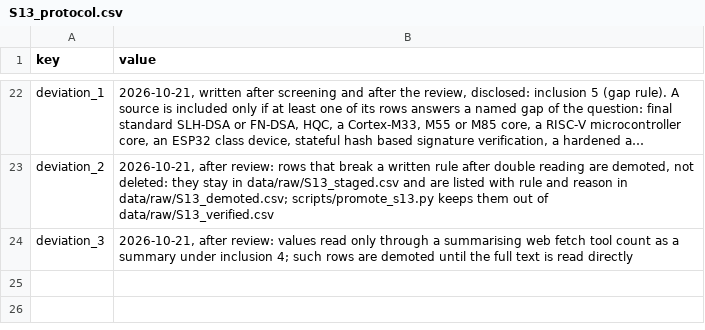
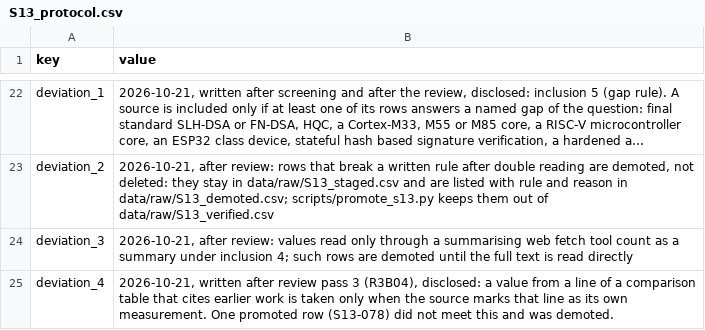
Before and after one commit to hudasol/post-quantum-security, a CSV file: data/raw/S13_protocol.csv, drawn as a sheet; only a part is shown, gaps mark what is left out; long unchanged cells end in ….

```diff
--- a/data/raw/S13_protocol.csv
+++ b/data/raw/S13_protocol.csv
@@ -24 +24,2 @@ deviation_2,"2026-10-21, after review: rows that break a written rule after doub
 deviation_3,"2026-10-21, after review: values read only through a summarising web fetch tool count as a summary under inclusion 4; such rows are demoted until the full text is read directly"
+deviation_4,"2026-10-21, written after review pass 3 (R3B04), disclosed: a value from a line of a comparison table that cites earlier work is taken only when the source marks that line as its own measurement. One promoted row (S13-078) did not meet this and was demoted."
```
Also changed, not shown: data/claims_register.csv, data/corrections.csv, 20 other files.
